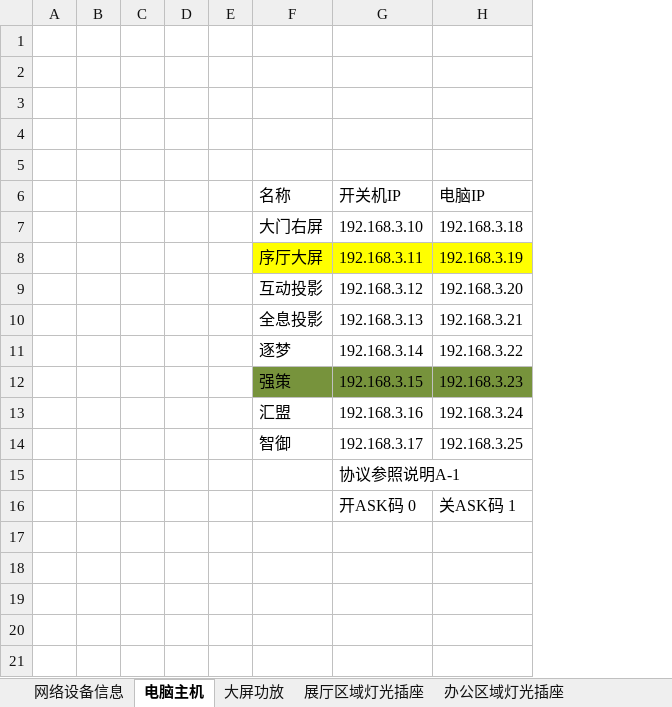
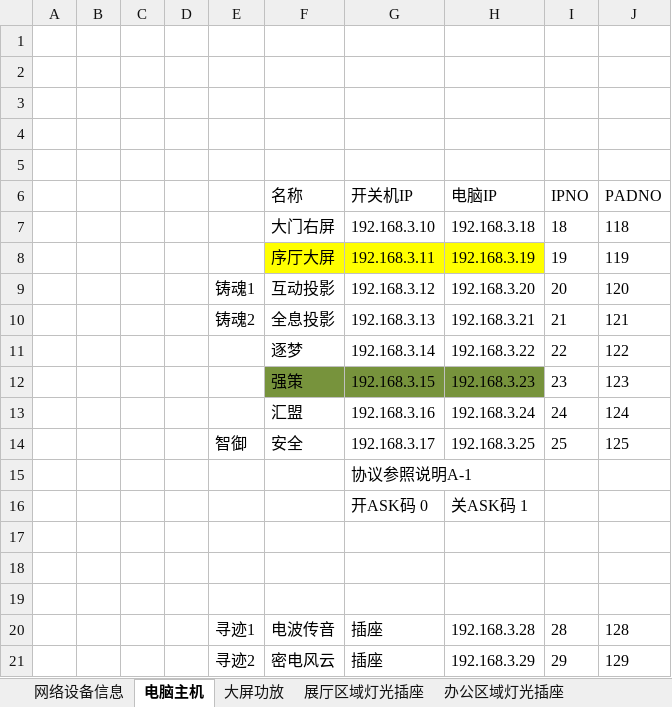
Before and after one commit to ashfrog/ScienceGame, an Excel workbook: PadControl/Assets/对接协议/设备对接(带指令).xlsx, sheet 电脑主机, drawn as a sheet; values as stored, in another font and other column widths than the file's, no borders; removed rows and columns are numbered as before the commit, all else as after; the diff names each change by its address in the sheet, - before the commit and + after, or states it on an @@ line.

```diff
--- a/PadControl/Assets/对接协议/设备对接(带指令).xlsx (sheet 电脑主机)
+++ b/PadControl/Assets/对接协议/设备对接(带指令).xlsx (sheet 电脑主机)
-column E, empty
+column E, rows 9-14: 铸魂1 | 铸魂2 |  |  |  | 智御
+column I (IPNO), rows 7-14: 18 | 19 | 20 | 21 | 22 | 23 | 24 | 25
+column J (PADNO), rows 7-14: 118 | 119 | 120 | 121 | 122 | 123 | 124 | 125
-F14 (名称): 智御
+F14 (名称): 安全
+row 17: (empty)
+row 18: (empty)
+row 19: (empty)
+row 20:  |  |  |  | 寻迹1 | 电波传音 | 插座 | 192.168.3.28 | 28 | 128
+row 21:  |  |  |  | 寻迹2 | 密电风云 | 插座 | 192.168.3.29 | 29 | 129
```
Also changed, not shown: sheet 展厅区域灯光插座, sheet 大屏功放, sheet 办公区域灯光插座, sheet LED大屏控制, 12 other files.
